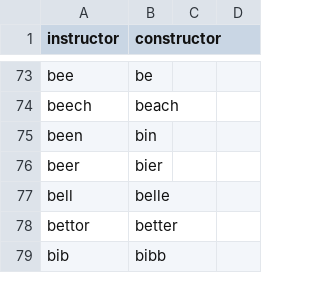
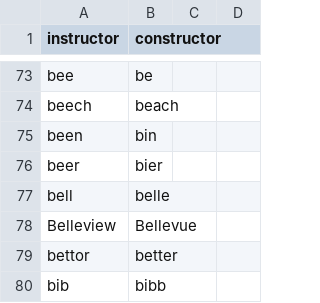
Before and after one commit to nwu124/talon, a CSV file: code/homophones.csv, drawn as a sheet; only a part is shown, gaps mark what is left out; the diff names each change by its address in the sheet, - before the commit and + after, or states it on an @@ line.

Commit message:
Update homophones.csv

```diff
--- a/code/homophones.csv
+++ b/code/homophones.csv
+row 78: Belleview | Bellevue
```
